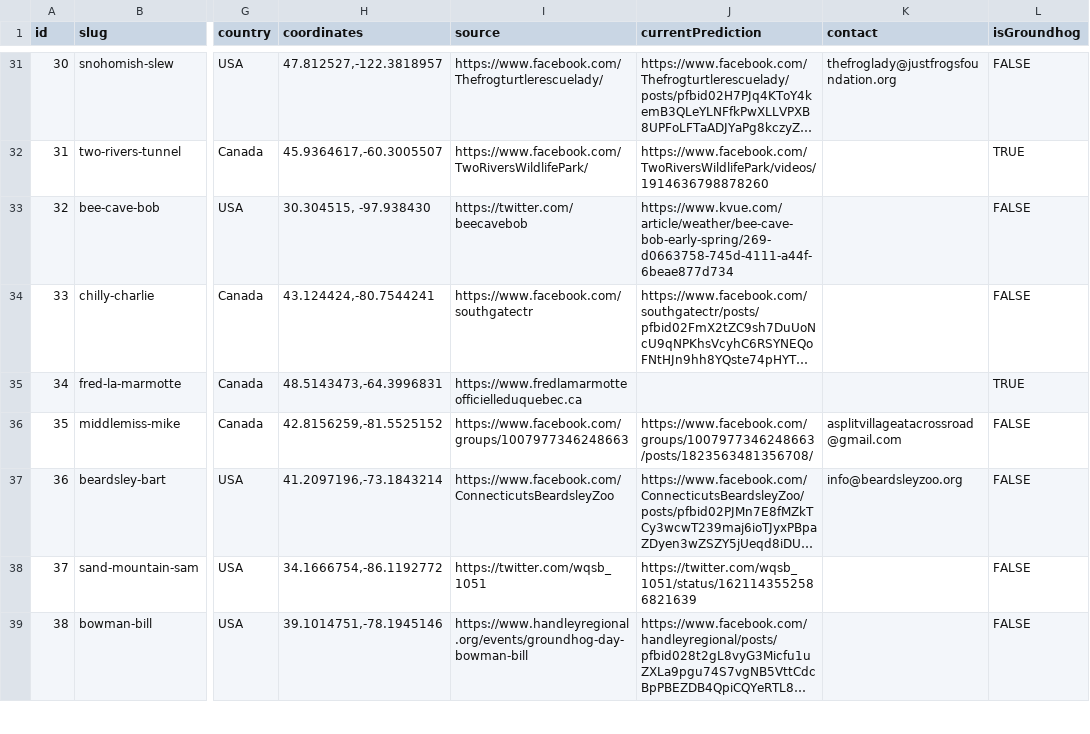
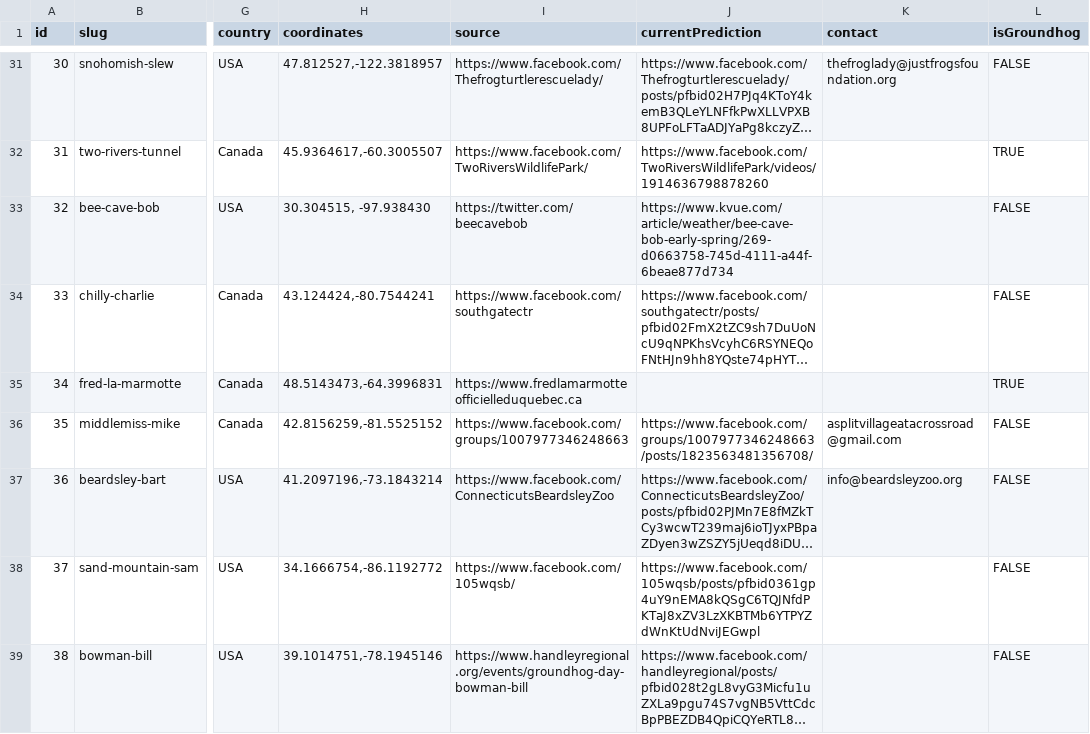
Before and after one commit to pcraig3/ghog-day, a CSV file: csv/groundhogs.csv, drawn as a sheet; only a part is shown, gaps mark what is left out; long unchanged cells end in …; the diff covers the shown part only; the diff names each change by its address in the sheet, - before the commit and + after, or states it on an @@ line.

```diff
--- a/csv/groundhogs.csv
+++ b/csv/groundhogs.csv
-I38 (source): https://twitter.com/wqsb_1051
+I38 (source): https://www.facebook.com/105wqsb/
-J38 (currentPrediction): https://twitter.com/wqsb_1051/status/1621143552586821639
+J38 (currentPrediction): https://www.facebook.com/105wqsb/posts/pfbid0361gp4uY9nEMA8kQSgC6TQJNfdPKTaJ8xZV3LzXKBTMb6YTPYZdWnKtUdNviJEGwpl
```
Also changed, not shown: 3 edited cells elsewhere in this file, csv/predictions/balzac-billy.csv, csv/predictions/buckeye-chuck.csv, 15 other files.
